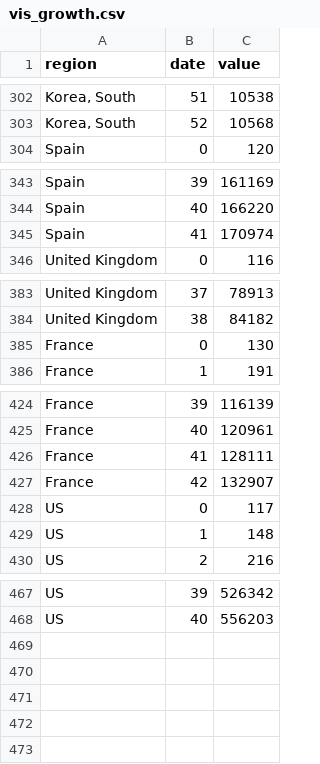
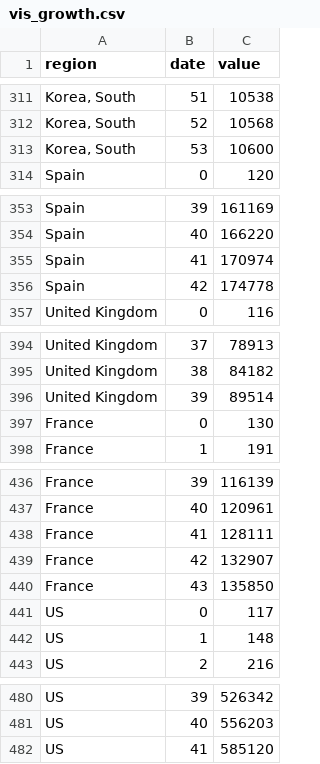
Before and after one commit to farbodab/flatteningthecurve, a CSV file: app/export/datasets/covid19-challenges/vis_growth.csv, drawn as a sheet; only a part is shown, gaps mark what is left out; the diff covers the shown part only; the diff names each change by its address in the sheet, - before the commit and + after, or states it on an @@ line.

```diff
--- a/app/export/datasets/covid19-challenges/vis_growth.csv
+++ b/app/export/datasets/covid19-challenges/vis_growth.csv
+row 313: Korea, South | 53 | 10600
+row 356: Spain | 42 | 174778
+row 396: United Kingdom | 39 | 89514
+row 440: France | 43 | 135850
+row 482: US | 41 | 585120
```
Also changed, not shown: 9 added rows and 71 moved rows elsewhere in this file, app/export/datasets/covid19-challenges/canada_recovered.csv, app/export/datasets/covid19-challenges/icucapacity.csv, 17 other files.
